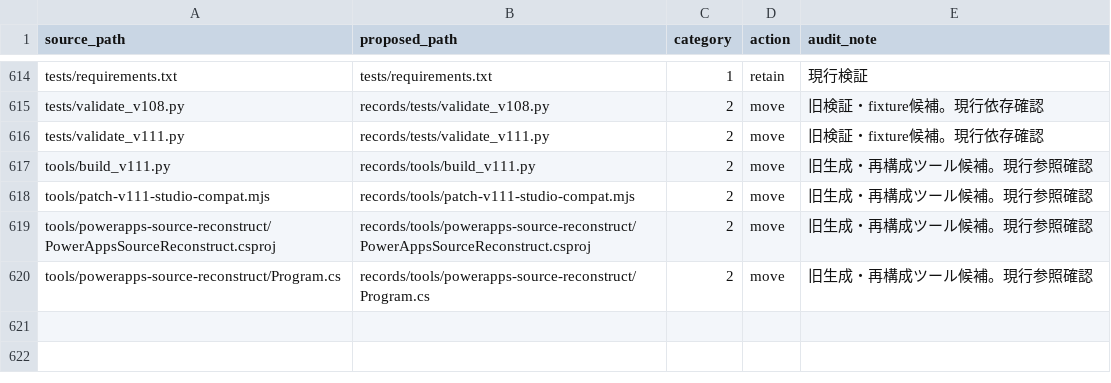
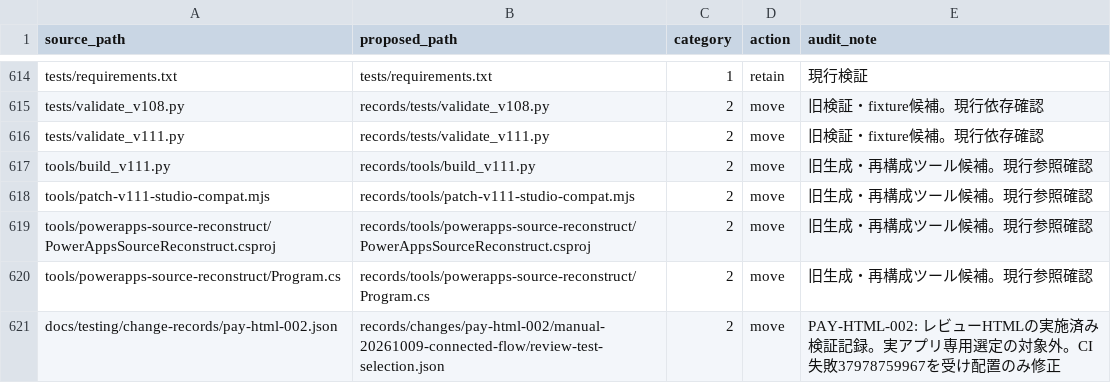
Before and after one commit to hirokazu601218/PowerAppsCanvasAppUI, a CSV file: records/operations/migration/source-map.csv, drawn as a sheet; only a part is shown, gaps mark what is left out; the diff names each change by its address in the sheet, - before the commit and + after, or states it on an @@ line.

Commit message:
docs: keep review-only test evidence outside app E2E selection

```diff
--- a/records/operations/migration/source-map.csv
+++ b/records/operations/migration/source-map.csv
+row 621: docs/testing/change-records/pay-html-002.json | records/changes/pay-html-002/manual-20261009-connected-flow/review-test-selection.json | 2 | move | PAY-HTML-002: レビューHTMLの実施済み検証記録。実アプリ専用選定の対象外。CI失敗37978759967を受け配置のみ修正
```
Also changed, not shown: 2 other files.
